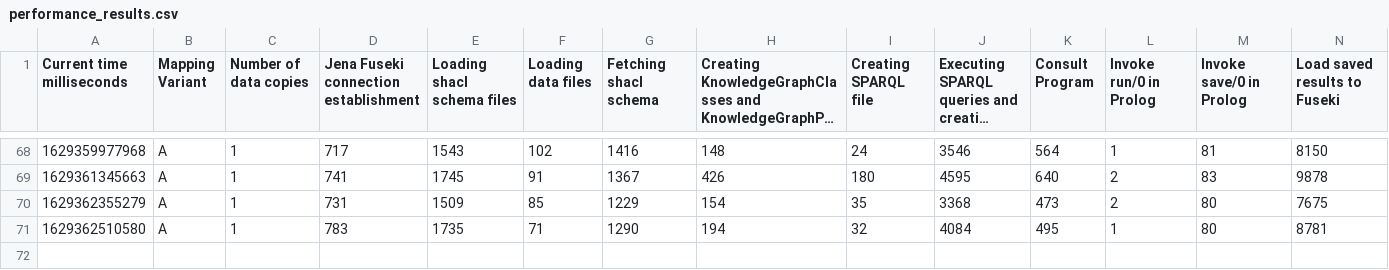
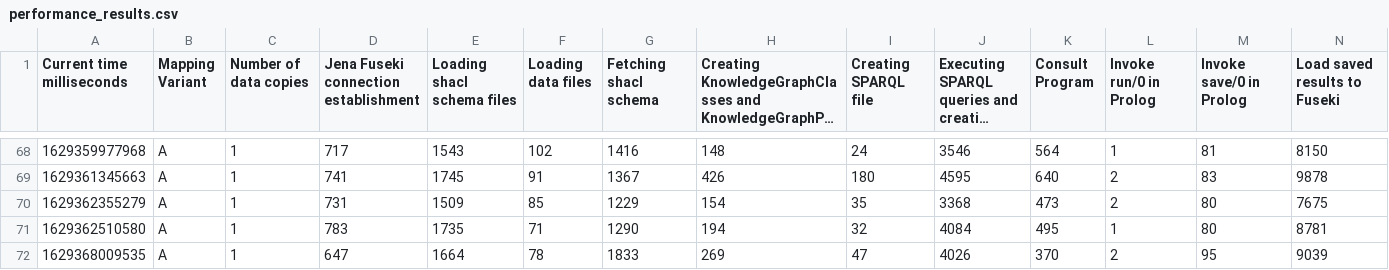
Before and after one commit to jku-win-dke/AISA-KG-Prolog-Mapper, a CSV file: at.jku.dke.aisa.mapperA/output/performance_results.csv, drawn as a sheet; only a part is shown, gaps mark what is left out; long unchanged cells end in …; rows hold the shown columns only; the diff names each change by its address in the sheet, - before the commit and + after, or states it on an @@ line.

```diff
--- a/at.jku.dke.aisa.mapperA/output/performance_results.csv
+++ b/at.jku.dke.aisa.mapperA/output/performance_results.csv
+row 72: 1629368009535 | A | 1 | 647 | 1664 | 78 | 1833 | 269 | 47 | 4026 | 370 | 2 | 95 | 9039
```
Also changed, not shown: at.jku.dke.aisa.mapperB/output/performance_results.csv, at.jku.dke.aisa.mapperC/output/performance_results.csv, 7 other files.
